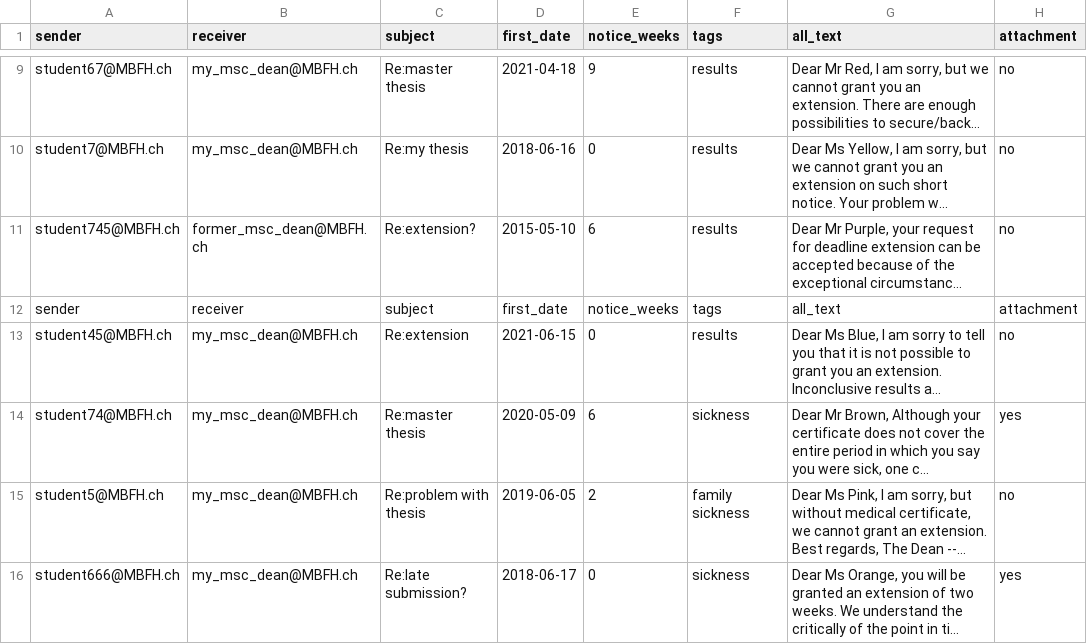
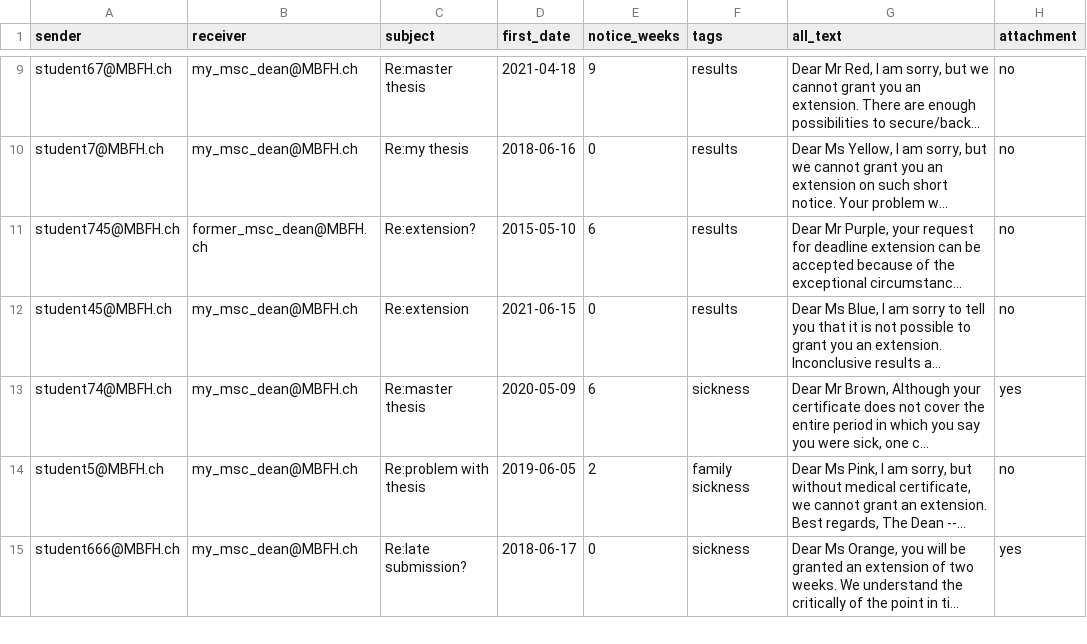
Before and after one commit to fwitschel/QDMKM, a CSV file: data/cases-emails.csv, drawn as a sheet; only a part is shown, gaps mark what is left out; long unchanged cells end in …; removed rows and columns are numbered as before the commit, all else as after; the diff covers the shown part only; the diff names each change by its address in the sheet, - before the commit and + after, or states it on an @@ line.

Commit message:
Add files via upload

```diff
--- a/data/cases-emails.csv
+++ b/data/cases-emails.csv
-row 12: sender | receiver | subject | first_date | notice_weeks | tags | all_text | attachment
```
Also changed, not shown: 1 added row elsewhere in this file.
